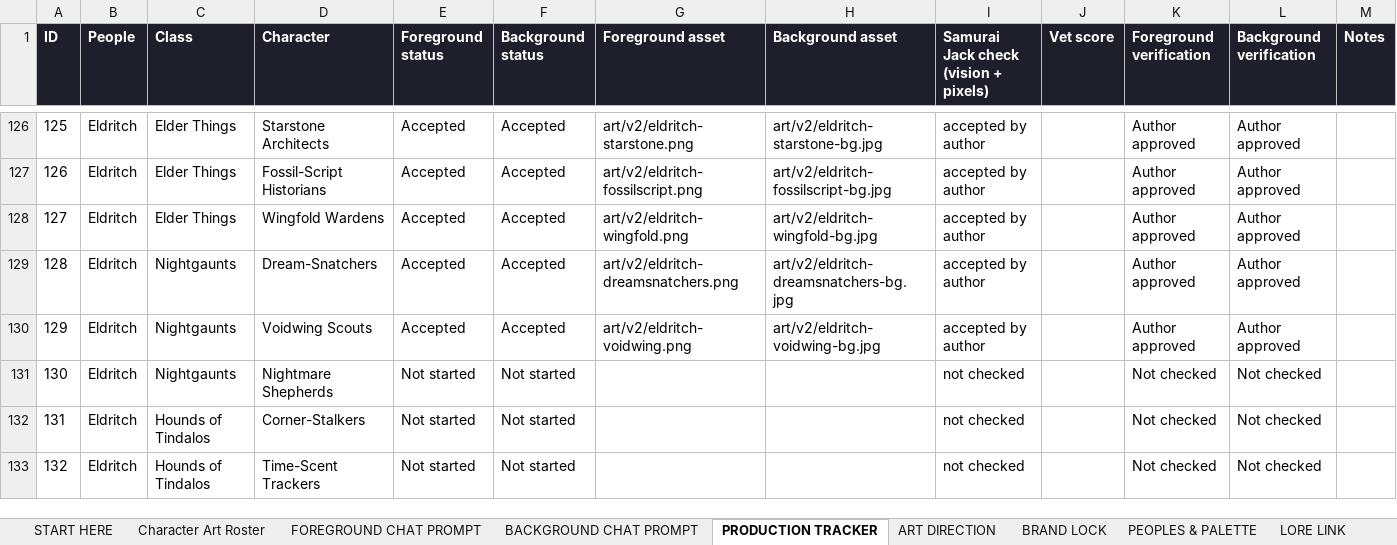
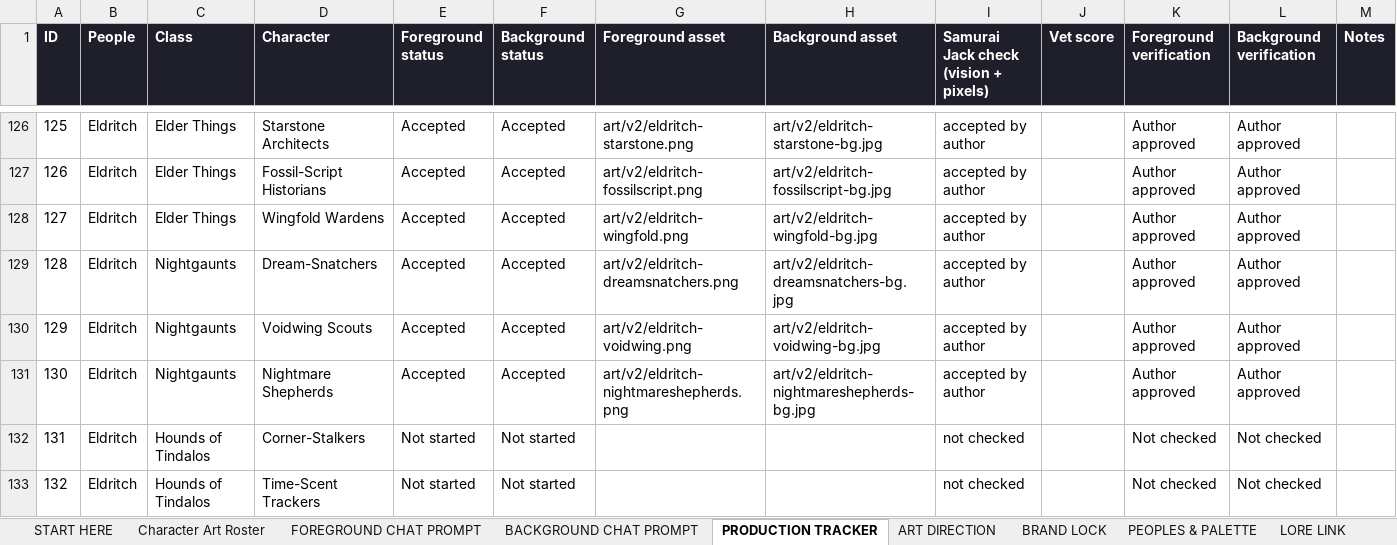
Before and after one commit to JHGruver/NewerDarkAges, an Excel workbook: CAST.xlsx, sheet PRODUCTION TRACKER, drawn as a sheet; only a part is shown, gaps mark what is left out; values as stored, in another font and other column widths than the file's, no borders; conditional formats not drawn; the diff names each change by its address in the sheet, - before the commit and + after, or states it on an @@ line.

```diff
--- a/CAST.xlsx (sheet PRODUCTION TRACKER)
+++ b/CAST.xlsx (sheet PRODUCTION TRACKER)
-E131 (Foreground status): Not started
+E131 (Foreground status): Accepted
-F131 (Background status): Not started
+F131 (Background status): Accepted
-G131 (Foreground asset): (empty)
+G131 (Foreground asset): art/v2/eldritch-nightmareshepherds.png
-H131 (Background asset): (empty)
+H131 (Background asset): art/v2/eldritch-nightmareshepherds-bg.jpg
-I131: not checked
+I131: accepted by author
-K131 (Foreground verification): Not checked
+K131 (Foreground verification): Author approved
-L131 (Background verification): Not checked
+L131 (Background verification): Author approved
```
Also changed, not shown: sheet Character Art Roster, sheet VALIDATION, sheet START HERE, 9 other files.
